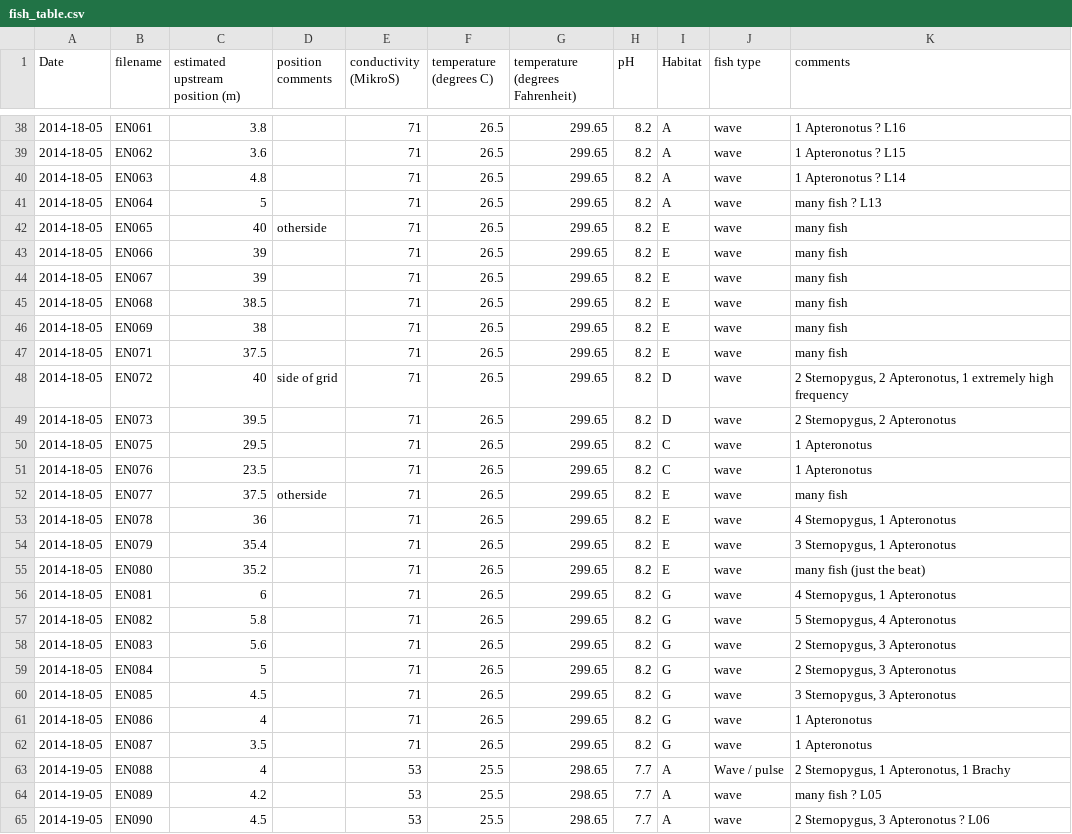
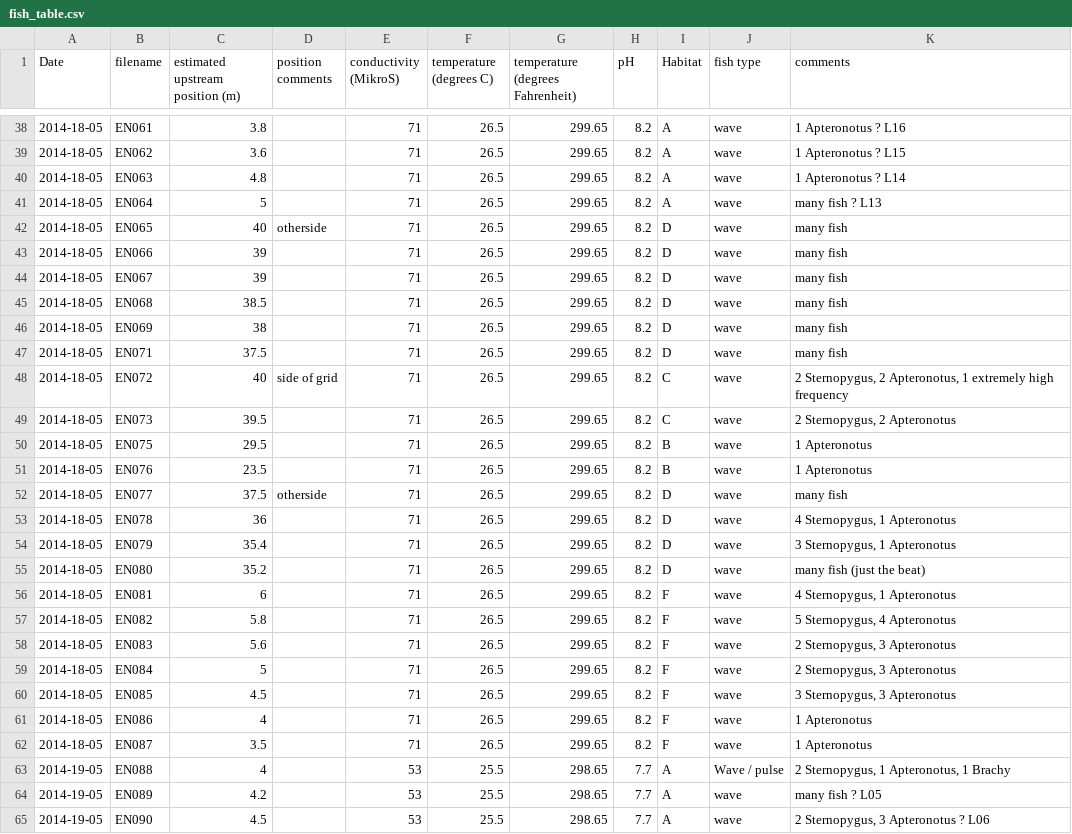
Before and after one commit to LisaVial/panama_2014, a CSV file: fish_table.csv, drawn as a sheet; only a part is shown, gaps mark what is left out; the diff covers the shown part only.

```diff
--- a/fish_table.csv
+++ b/fish_table.csv
@@ -41,23 +41,23 @@ Date,filename,estimated upstream position (m),position comments,conductivity (Mi
 2014-18-05,EN064,5,,71,26.5,299.65,8.2,A,wave,many fish ? L13
-2014-18-05,EN065,40,otherside,71,26.5,299.65,8.2,E,wave,many fish
-2014-18-05,EN066,39,,71,26.5,299.65,8.2,E,wave,many fish
-2014-18-05,EN067,39,,71,26.5,299.65,8.2,E,wave,many fish
-2014-18-05,EN068,38.5,,71,26.5,299.65,8.2,E,wave,many fish
-2014-18-05,EN069,38,,71,26.5,299.65,8.2,E,wave,many fish
-2014-18-05,EN071,37.5,,71,26.5,299.65,8.2,E,wave,many fish
-2014-18-05,EN072,40,side of grid,71,26.5,299.65,8.2,D,wave,"2 Sternopygus, 2 Apteronotus, 1 extremely high frequency"
-2014-18-05,EN073,39.5,,71,26.5,299.65,8.2,D,wave,"2 Sternopygus, 2 Apteronotus"
-2014-18-05,EN075,29.5,,71,26.5,299.65,8.2,C,wave,1 Apteronotus
-2014-18-05,EN076,23.5,,71,26.5,299.65,8.2,C,wave,1 Apteronotus
-2014-18-05,EN077,37.5,otherside,71,26.5,299.65,8.2,E,wave,many fish
-2014-18-05,EN078,36,,71,26.5,299.65,8.2,E,wave,"4 Sternopygus, 1 Apteronotus"
-2014-18-05,EN079,35.4,,71,26.5,299.65,8.2,E,wave ,"3 Sternopygus, 1 Apteronotus"
-2014-18-05,EN080,35.2,,71,26.5,299.65,8.2,E,wave,many fish (just the beat)
-2014-18-05,EN081,6,,71,26.5,299.65,8.2,G,wave,"4 Sternopygus, 1 Apteronotus"
-2014-18-05,EN082,5.8,,71,26.5,299.65,8.2,G,wave,"5 Sternopygus, 4 Apteronotus"
-2014-18-05,EN083,5.6,,71,26.5,299.65,8.2,G,wave,"2 Sternopygus, 3 Apteronotus"
-2014-18-05,EN084,5,,71,26.5,299.65,8.2,G,wave,"2 Sternopygus, 3 Apteronotus"
-2014-18-05,EN085,4.5,,71,26.5,299.65,8.2,G,wave,"3 Sternopygus, 3 Apteronotus"
-2014-18-05,EN086,4,,71,26.5,299.65,8.2,G,wave,1 Apteronotus
-2014-18-05,EN087,3.5,,71,26.5,299.65,8.2,G,wave,1 Apteronotus
+2014-18-05,EN065,40,otherside,71,26.5,299.65,8.2,D,wave,many fish
+2014-18-05,EN066,39,,71,26.5,299.65,8.2,D,wave,many fish
+2014-18-05,EN067,39,,71,26.5,299.65,8.2,D,wave,many fish
+2014-18-05,EN068,38.5,,71,26.5,299.65,8.2,D,wave,many fish
+2014-18-05,EN069,38,,71,26.5,299.65,8.2,D,wave,many fish
+2014-18-05,EN071,37.5,,71,26.5,299.65,8.2,D,wave,many fish
+2014-18-05,EN072,40,side of grid,71,26.5,299.65,8.2,C,wave,"2 Sternopygus, 2 Apteronotus, 1 extremely high frequency"
+2014-18-05,EN073,39.5,,71,26.5,299.65,8.2,C,wave,"2 Sternopygus, 2 Apteronotus"
+2014-18-05,EN075,29.5,,71,26.5,299.65,8.2,B,wave,1 Apteronotus
+2014-18-05,EN076,23.5,,71,26.5,299.65,8.2,B,wave,1 Apteronotus
+2014-18-05,EN077,37.5,otherside,71,26.5,299.65,8.2,D,wave,many fish
+2014-18-05,EN078,36,,71,26.5,299.65,8.2,D,wave,"4 Sternopygus, 1 Apteronotus"
+2014-18-05,EN079,35.4,,71,26.5,299.65,8.2,D,wave ,"3 Sternopygus, 1 Apteronotus"
+2014-18-05,EN080,35.2,,71,26.5,299.65,8.2,D,wave,many fish (just the beat)
+2014-18-05,EN081,6,,71,26.5,299.65,8.2,F,wave,"4 Sternopygus, 1 Apteronotus"
+2014-18-05,EN082,5.8,,71,26.5,299.65,8.2,F,wave,"5 Sternopygus, 4 Apteronotus"
+2014-18-05,EN083,5.6,,71,26.5,299.65,8.2,F,wave,"2 Sternopygus, 3 Apteronotus"
+2014-18-05,EN084,5,,71,26.5,299.65,8.2,F,wave,"2 Sternopygus, 3 Apteronotus"
+2014-18-05,EN085,4.5,,71,26.5,299.65,8.2,F,wave,"3 Sternopygus, 3 Apteronotus"
+2014-18-05,EN086,4,,71,26.5,299.65,8.2,F,wave,1 Apteronotus
+2014-18-05,EN087,3.5,,71,26.5,299.65,8.2,F,wave,1 Apteronotus
 2014-19-05,EN088,4,,53,25.5,298.65,7.7,A,Wave / pulse,"2 Sternopygus, 1 Apteronotus, 1 Brachy"
```
Also changed, not shown: 132 edited cells elsewhere in this file, 5 other files.
